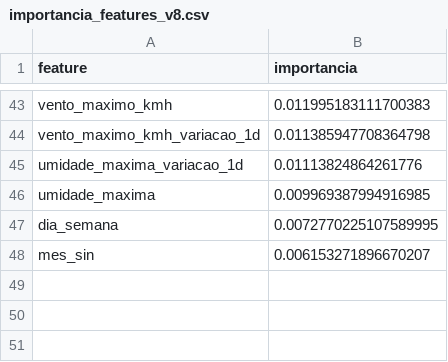
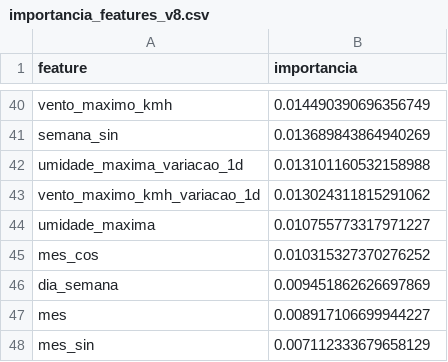
Before and after one commit to JuliaSilva7/Ecovision_ML, a CSV file: resultados/saida_ecovision_v8/importancia_features_v8.csv, drawn as a sheet; only a part is shown, gaps mark what is left out; removed rows and columns are numbered as before the commit, all else as after; the diff covers the shown part only; the diff names each change by its address in the sheet, - before the commit and + after, or states it on an @@ line.

```diff
--- a/resultados/saida_ecovision_v8/importancia_features_v8.csv
+++ b/resultados/saida_ecovision_v8/importancia_features_v8.csv
-B40 (importancia): 0.011995183111700383
+B40 (importancia): 0.014490390696356749
-row 44: vento_maximo_kmh_variacao_1d | 0.011385947708364798
+row 41: semana_sin | 0.013689843864940269
-B42 (importancia): 0.01113824864261776
+B42 (importancia): 0.013101160532158988
+row 43: vento_maximo_kmh_variacao_1d | 0.013024311815291062
-B44 (importancia): 0.009969387994916985
+B44 (importancia): 0.010755773317971227
+row 45: mes_cos | 0.010315327370276252
-B46 (importancia): 0.0072770225107589995
+B46 (importancia): 0.009451862626697869
+row 47: mes | 0.008917106699944227
-B48 (importancia): 0.006153271896670207
+B48 (importancia): 0.007112333679658129
```
Also changed, not shown: 26 added rows, 29 removed rows and 12 edited cells elsewhere in this file, bases_processadas/saida_ecovision/base_diaria_ecovision.csv, resultados/saida_ecovision_v8/busca_threshold_2024_v8.csv, 13 other files.
